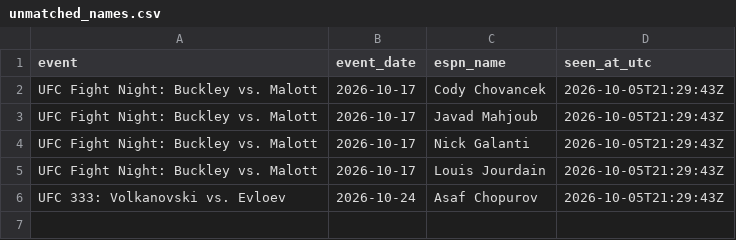
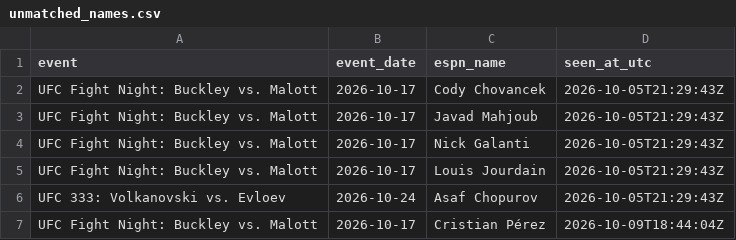
Before and after one commit to braytonsmith-dev/real-fighter-rankings, a CSV file: predictions/unmatched_names.csv, drawn as a sheet; the diff names each change by its address in the sheet, - before the commit and + after, or states it on an @@ line.

```diff
--- a/predictions/unmatched_names.csv
+++ b/predictions/unmatched_names.csv
+row 7: UFC Fight Night: Buckley vs. Malott | 2026-10-17 | Cristian Pérez | 2026-10-09T18:44:04Z
```
Also changed, not shown: predictions/picks.csv, 13 other files.
